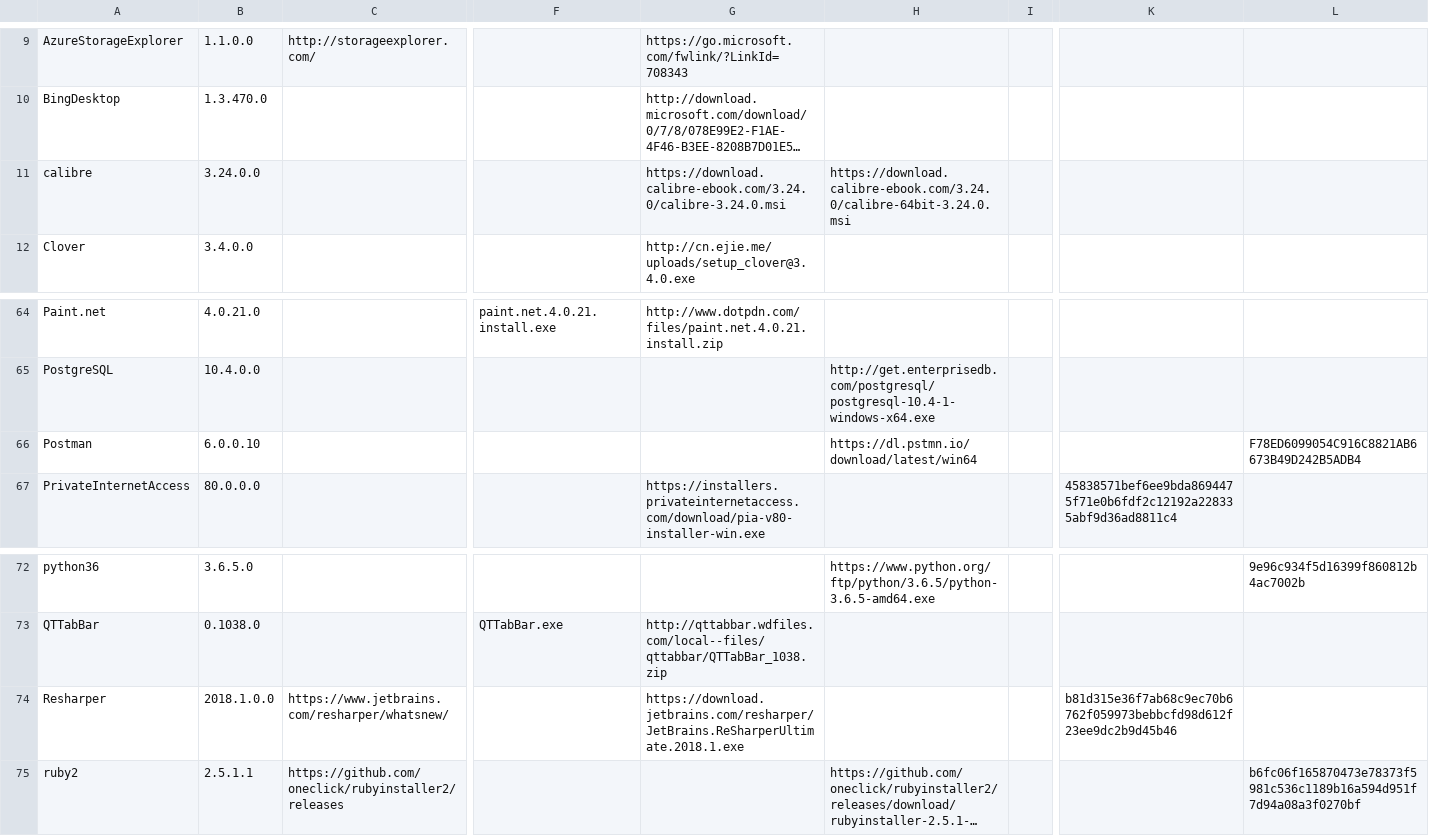
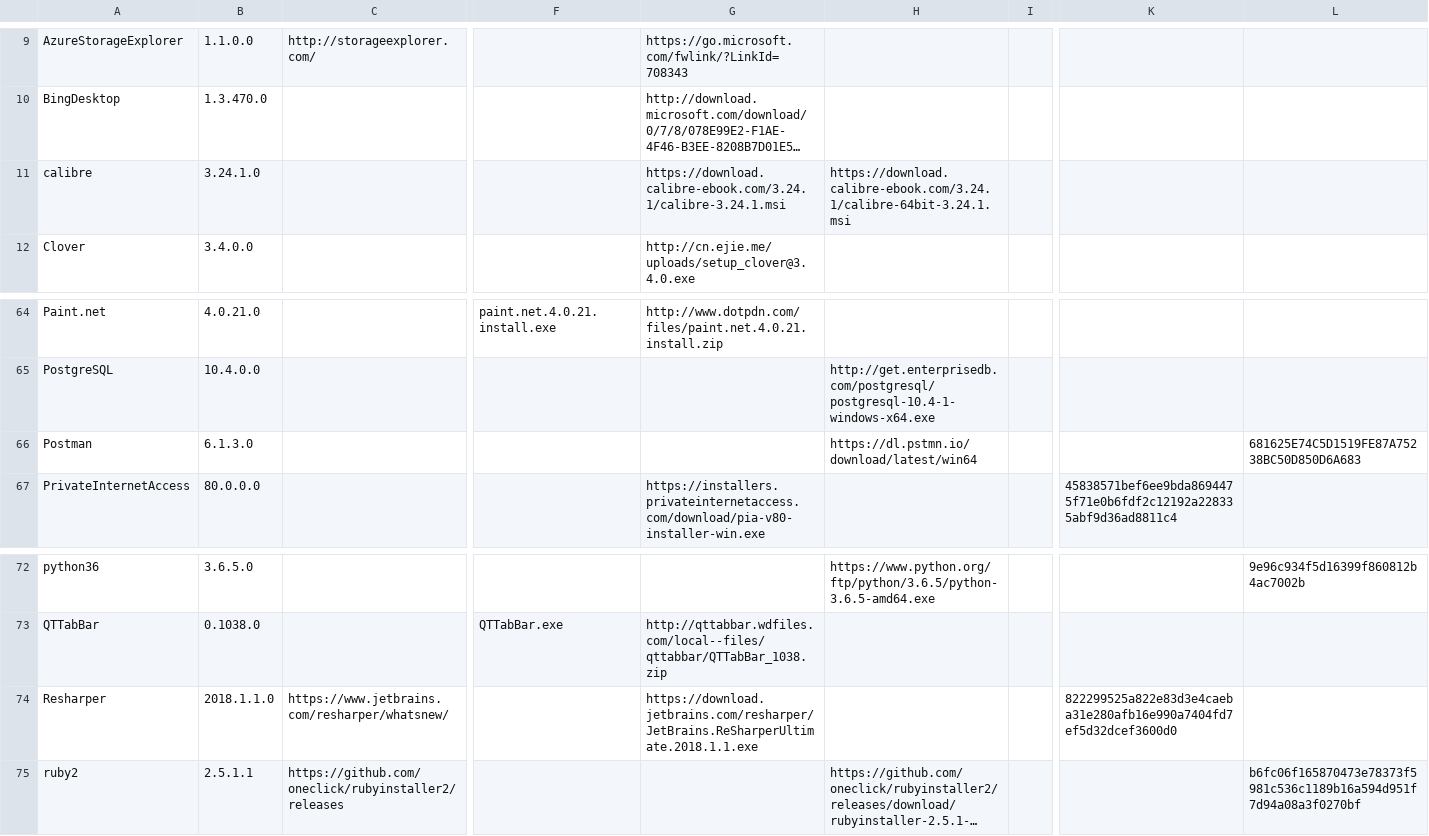
Before and after one commit to ackphht/ackphht.github.io, a CSV file: AckAptInstallDatabase.csv, drawn as a sheet; only a part is shown, gaps mark what is left out; long unchanged cells end in …; the diff names each change by its address in the sheet, - before the commit and + after, or states it on an @@ line.

Commit message:
AckApt: calibre 3.24.1, Postman 6.1.3, Resharper 2018.1.1

```diff
--- a/AckAptInstallDatabase.csv
+++ b/AckAptInstallDatabase.csv
-B11: 3.24.0.0
+B11: 3.24.1.0
-G11: https://download.calibre-ebook.com/3.24.0/calibre-3.24.0.msi
+G11: https://download.calibre-ebook.com/3.24.1/calibre-3.24.1.msi
-H11: https://download.calibre-ebook.com/3.24.0/calibre-64bit-3.24.0.msi
+H11: https://download.calibre-ebook.com/3.24.1/calibre-64bit-3.24.1.msi
-B66: 6.0.0.10
+B66: 6.1.3.0
-L66: F78ED6099054C916C8821AB6673B49D242B5ADB4
+L66: 681625E74C5D1519FE87A75238BC50D850D6A683
-B74: 2018.1.0.0
+B74: 2018.1.1.0
-G74: https://download.jetbrains.com/resharper/JetBrains.ReSharperUltimate.2018.1.exe
+G74: https://download.jetbrains.com/resharper/JetBrains.ReSharperUltimate.2018.1.1.exe
-K74: b81d315e36f7ab68c9ec70b6762f059973bebbcfd98d612f23ee9dc2b9d45b46
+K74: 822299525a822e83d3e4caeba31e280afb16e990a7404fd7ef5d32dcef3600d0
```
